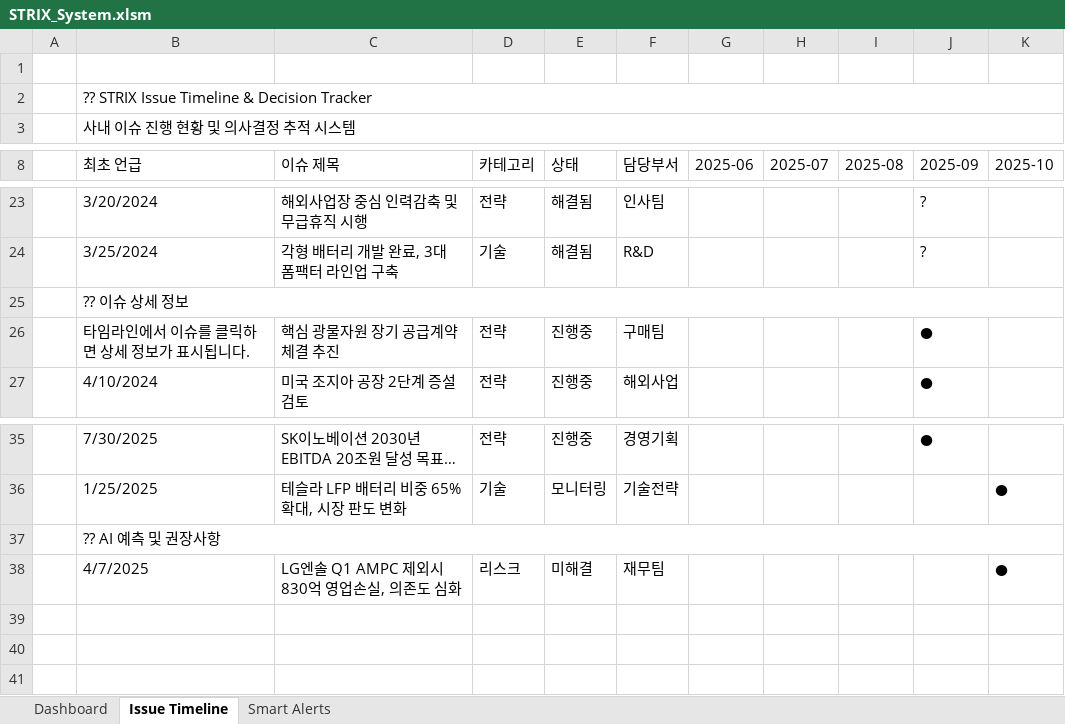
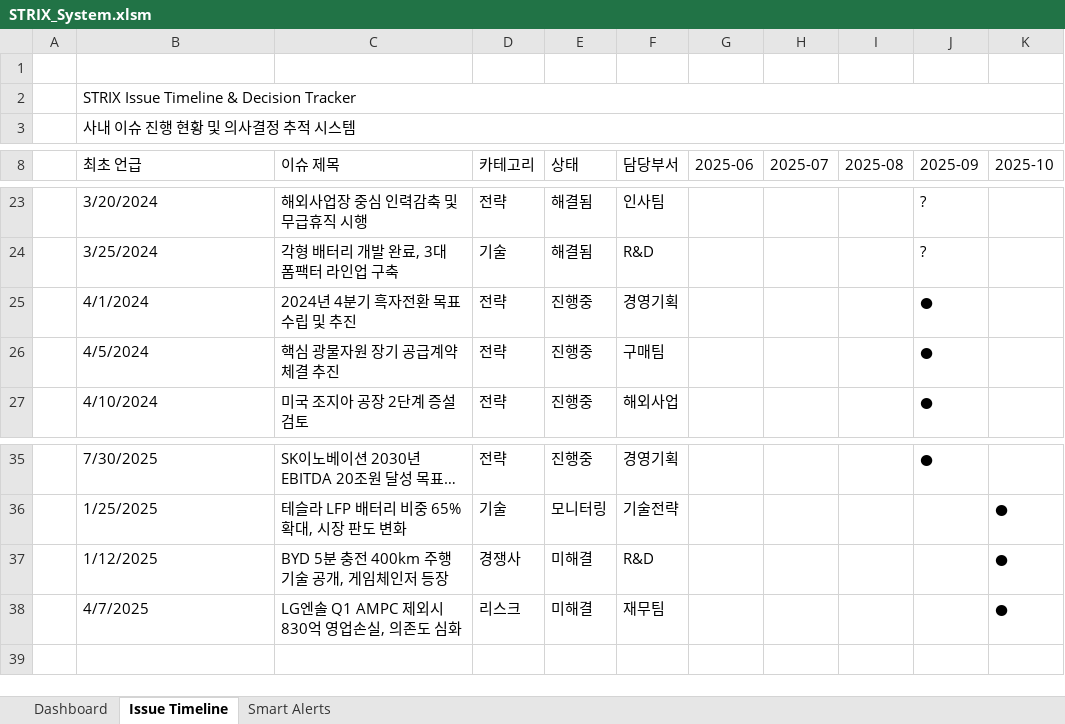
Before and after one commit to commet/strix, an Excel workbook: STRIX_System.xlsm, sheet Issue Timeline, drawn as a sheet; only a part is shown, gaps mark what is left out; long unchanged cells end in …; values as stored, in another font and other column widths than the file's, no cell formats; charts and pictures not drawn; removed rows and columns are numbered as before the commit, all else as after; the diff names each change by its address in the sheet, - before the commit and + after, or states it on an @@ line.

```diff
--- a/STRIX_System.xlsm (sheet Issue Timeline)
+++ b/STRIX_System.xlsm (sheet Issue Timeline)
-B2 (최초 언급): ?? STRIX Issue Timeline & Decision Tracker
+B2 (최초 언급): STRIX Issue Timeline & Decision Tracker
-row 25:  | ?? 이슈 상세 정보
+row 25:  | 4/1/2024 | 2024년 4분기 흑자전환 목표 수립 및 추진 | 전략 | 진행중 | 경영기획 |  |  |  | ●
-B26 (최초 언급): 타임라인에서 이슈를 클릭하면 상세 정보가 표시됩니다.
+B26 (최초 언급): 4/5/2024
-row 37:  | ?? AI 예측 및 권장사항
+row 37:  | 1/12/2025 | BYD 5분 충전 400km 주행 기술 공개, 게임체인저 등장 | 경쟁사 | 미해결 | R&D |  |  |  |  | ●
-row 39: (empty)
-row 40: (empty)
```
Also changed, not shown: sheet Dashboard, sheet Smart Alerts, cell formats, hidden cells, charts or pictures, 30 other files.
